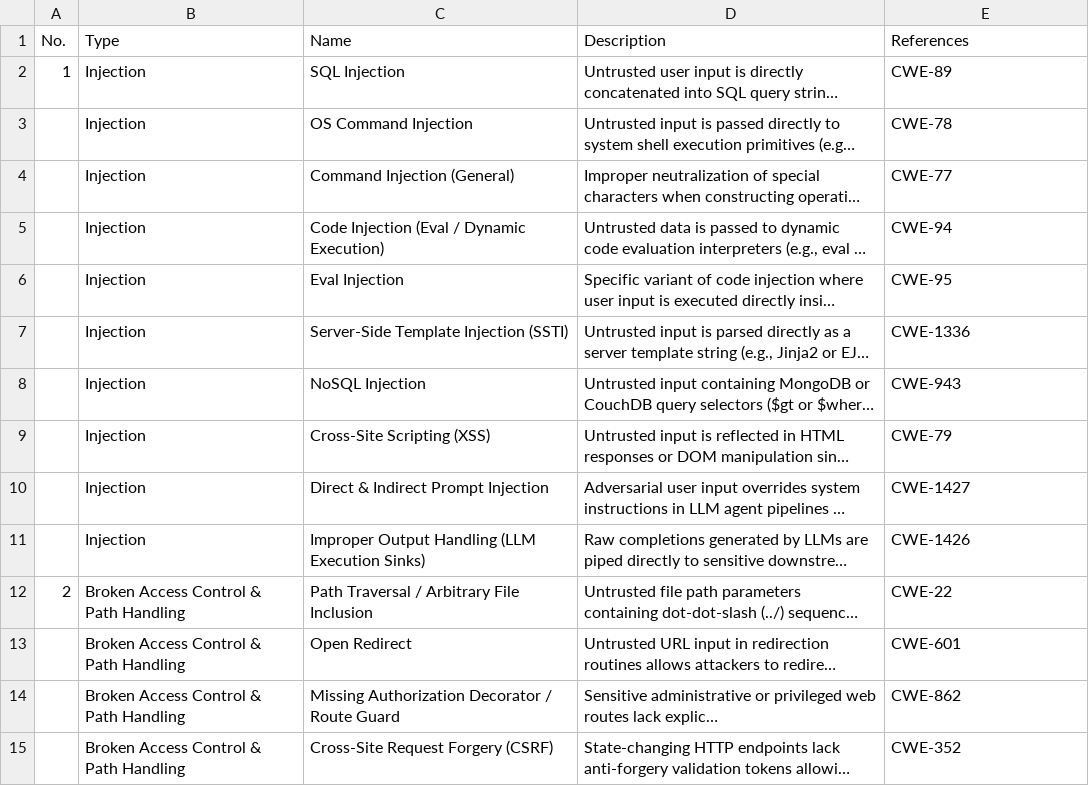
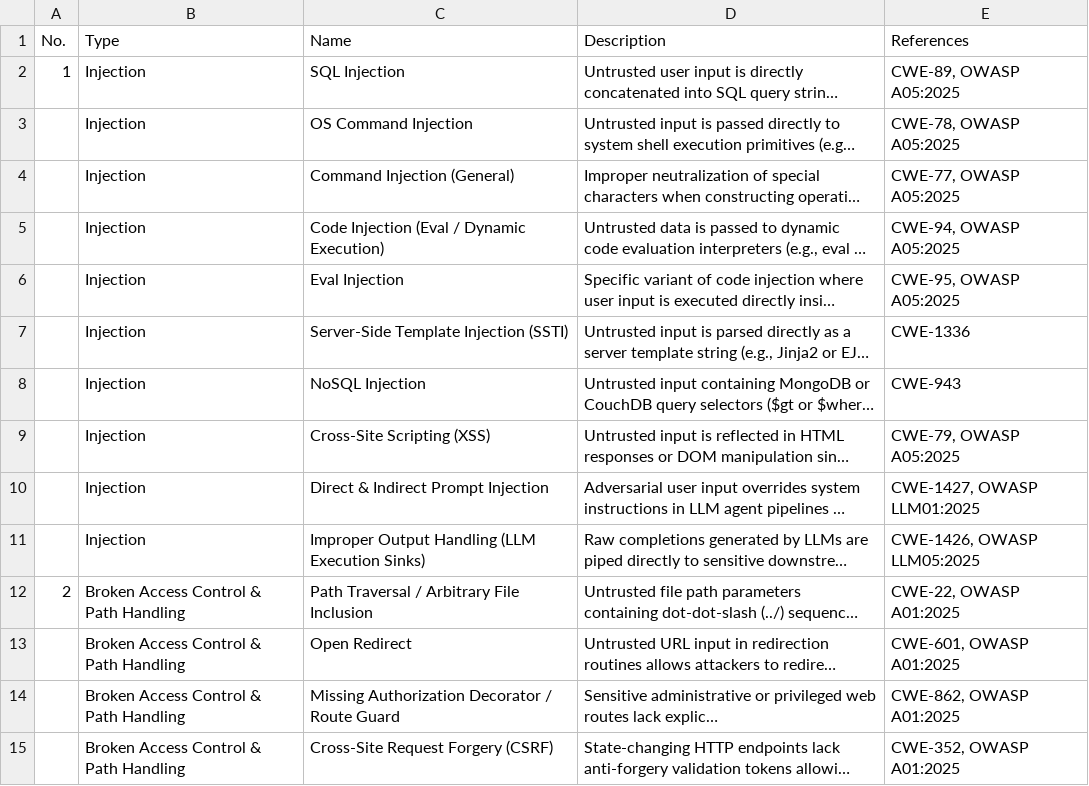
Before and after one commit to Fool-Penguin/Senior-Project, a CSV file: data/Taxonomy_table.csv, drawn as a sheet; only a part is shown; long unchanged cells end in …; the diff covers the shown part only; the diff names each change by its address in the sheet, - before the commit and + after, or states it on an @@ line.

Commit message:
Fix ref in Taxonomy_Table

```diff
--- a/data/Taxonomy_table.csv
+++ b/data/Taxonomy_table.csv
-E2 (References): CWE-89
+E2 (References): CWE-89, OWASP A05:2025
-E3 (References): CWE-78
+E3 (References): CWE-78, OWASP A05:2025
-E4 (References): CWE-77
+E4 (References): CWE-77, OWASP A05:2025
-E5 (References): CWE-94
+E5 (References): CWE-94, OWASP A05:2025
-E6 (References): CWE-95
+E6 (References): CWE-95, OWASP A05:2025
-E9 (References): CWE-79
+E9 (References): CWE-79, OWASP A05:2025
-E10 (References): CWE-1427
+E10 (References): CWE-1427, OWASP LLM01:2025
-E11 (References): CWE-1426
+E11 (References): CWE-1426, OWASP LLM05:2025
-E12 (References): CWE-22
+E12 (References): CWE-22, OWASP A01:2025
-E13 (References): CWE-601
+E13 (References): CWE-601, OWASP A01:2025
-E14 (References): CWE-862
+E14 (References): CWE-862, OWASP A01:2025
-E15 (References): CWE-352
+E15 (References): CWE-352, OWASP A01:2025
```
Also changed, not shown: 12 edited cells elsewhere in this file.
